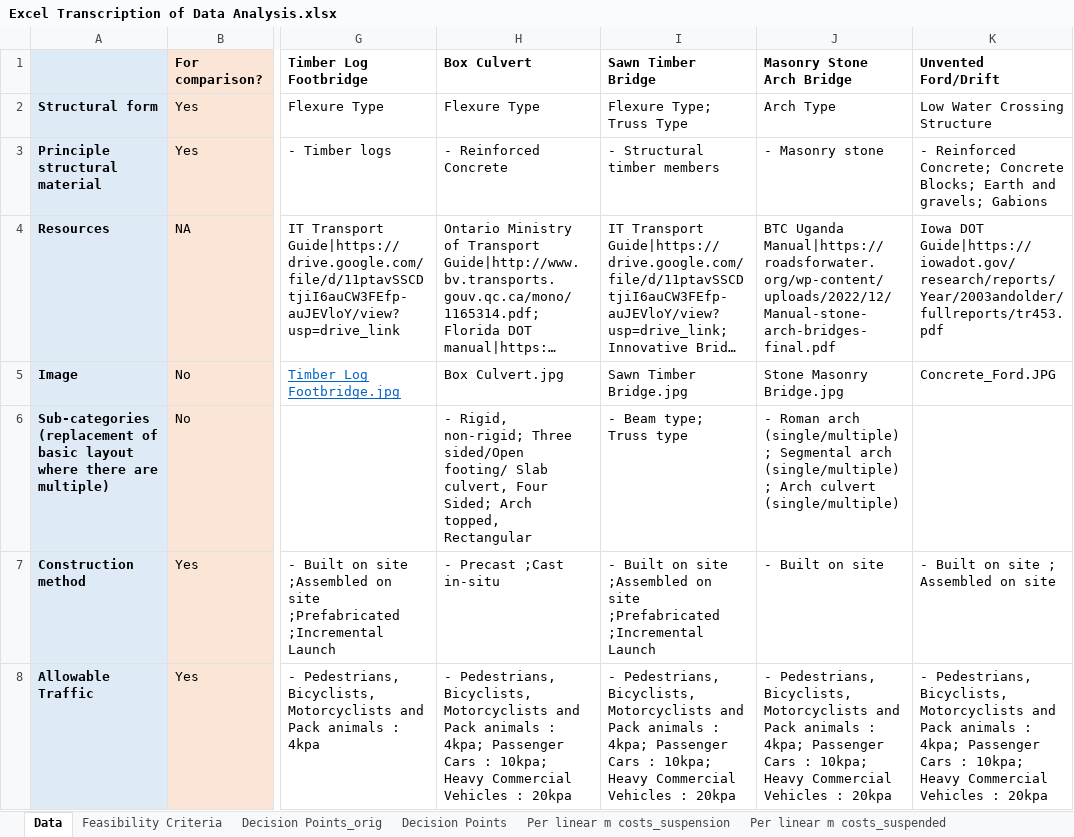
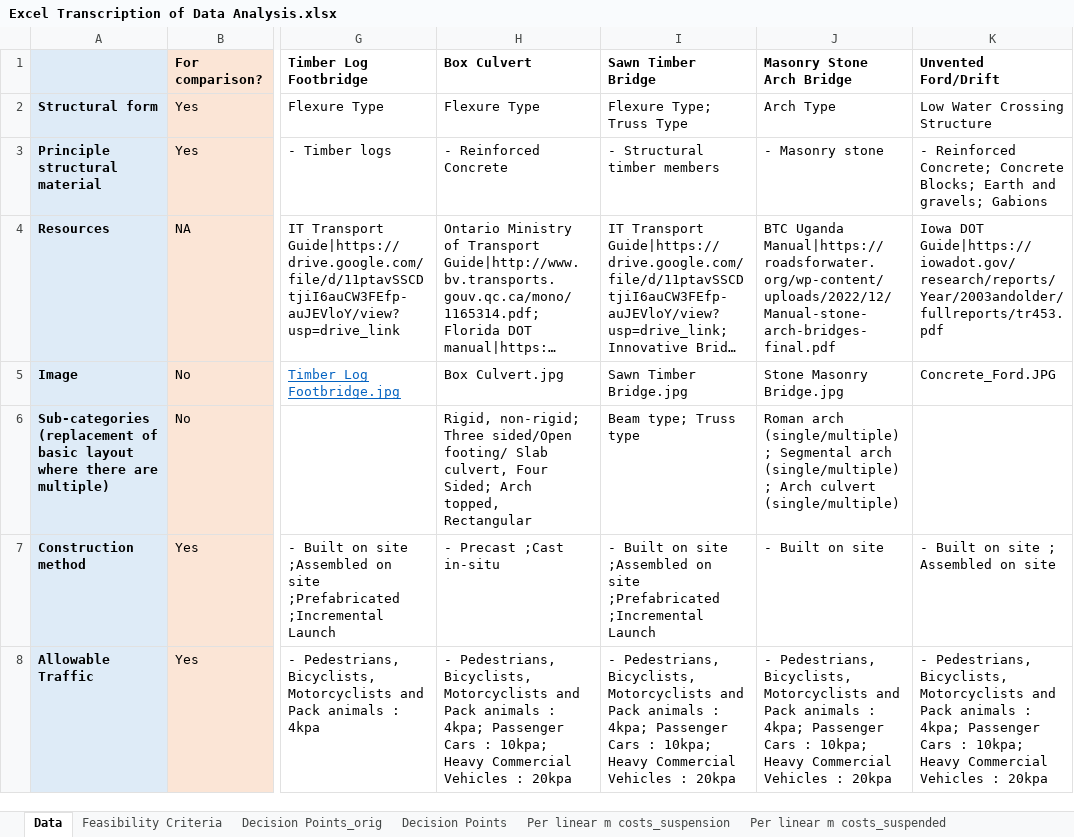
Before and after one commit to bridgestoprosperity/matrix-streamlit, an Excel workbook: Excel Transcription of Data Analysis.xlsx, sheet Data, drawn as a sheet; only a part is shown, gaps mark what is left out; long unchanged cells end in …; values as stored, in another font and other column widths than the file's, no borders; the diff names each change by its address in the sheet, - before the commit and + after, or states it on an @@ line.

Commit message:
Excess info trimmed from info synthesis tab 3

```diff
--- a/Excel Transcription of Data Analysis.xlsx (sheet Data)
+++ b/Excel Transcription of Data Analysis.xlsx (sheet Data)
-H6 (Box Culvert): - Rigid, non-rigid;…
+H6 (Box Culvert): Rigid, non-rigid;…
-I6 (Sawn Timber Bridge): - Beam type; Truss type
+I6 (Sawn Timber Bridge): Beam type; Truss type
-J6 (Masonry Stone Arch Bridge): - Roman arch…
+J6 (Masonry Stone Arch Bridge): Roman arch…
```
